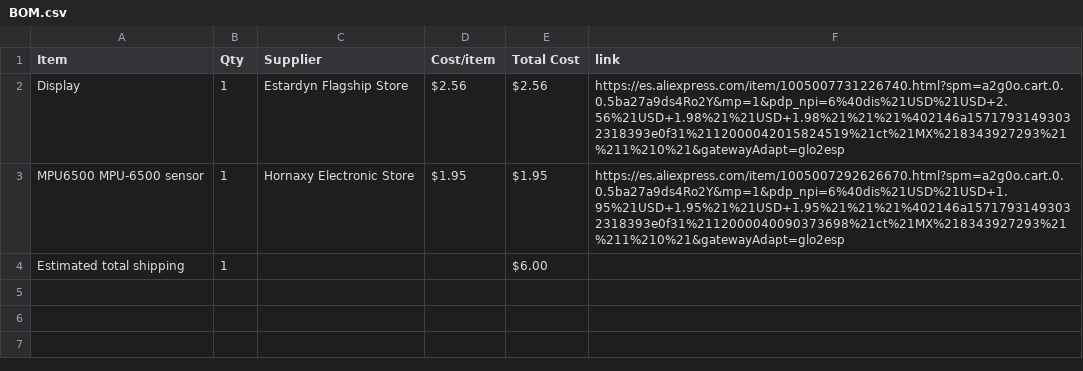
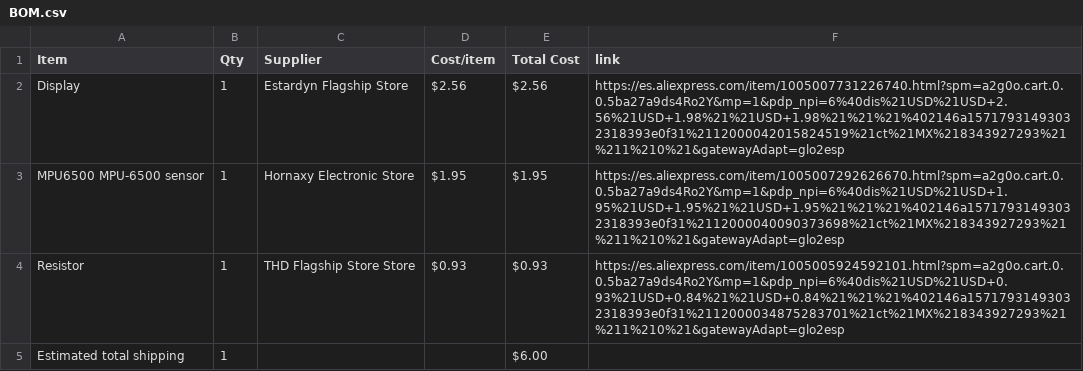
Before and after one commit to Diego-sketch-code/Starbie, a CSV file: BOM.csv, drawn as a sheet.

Commit message:
Sync Starbie from Half Life

```diff
--- a/BOM.csv
+++ b/BOM.csv
@@ -3,2 +3,3 @@ Display,1,Estardyn Flagship Store,$2.56,$2.56,https://es.aliexpress.com/item/100
 MPU6500 MPU-6500 sensor,1,Hornaxy Electronic Store,$1.95,$1.95,https://es.aliexpress.com/item/1005007292626670.html?spm=a2g0o.cart.0.0.5ba27a9ds4Ro2Y&mp=1&pdp_npi=6%40dis%21USD%21USD+1.95%21USD+1.95%21%21USD+1.95%21%21%21%402146a15717931493032318393e0f31%2112000040090373698%21ct%21MX%218343927293%21%211%210%21&gatewayAdapt=glo2esp
+Resistor,1,THD Flagship Store Store,$0.93,$0.93,https://es.aliexpress.com/item/1005005924592101.html?spm=a2g0o.cart.0.0.5ba27a9ds4Ro2Y&mp=1&pdp_npi=6%40dis%21USD%21USD+0.93%21USD+0.84%21%21USD+0.84%21%21%21%402146a15717931493032318393e0f31%2112000034875283701%21ct%21MX%218343927293%21%211%210%21&gatewayAdapt=glo2esp
 Estimated total shipping,1,,,$6.00,
```
